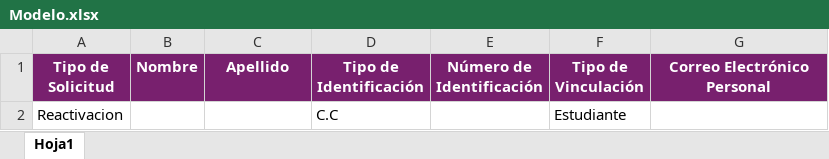
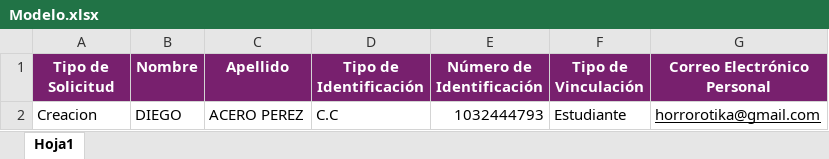
Before and after one commit to cmperezc/UserAutomationService, an Excel workbook: Modelo.xlsx, sheet Hoja1, drawn as a sheet; values as stored, in another font and other column widths than the file's, no borders; conditional formats not drawn; removed rows and columns are numbered as before the commit, all else as after; the diff names each change by its address in the sheet, - before the commit and + after, or states it on an @@ line.

```diff
--- a/Modelo.xlsx (sheet Hoja1)
+++ b/Modelo.xlsx (sheet Hoja1)
-row 2: Reactivacion |  |  | C.C |  | Estudiante
+row 2: Creacion | DIEGO | ACERO PEREZ | C.C | 1032444793 | Estudiante | horrorotika@gmail.com
```
Also changed, not shown: 31 other files.
